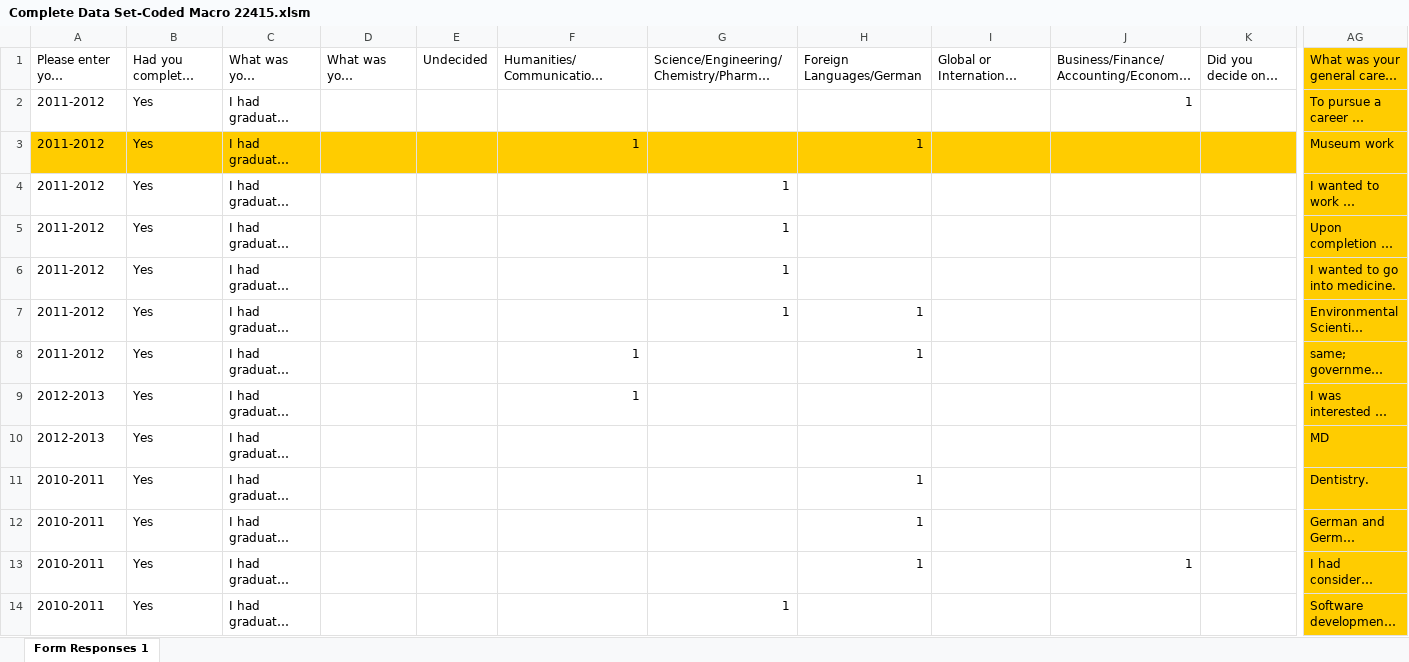
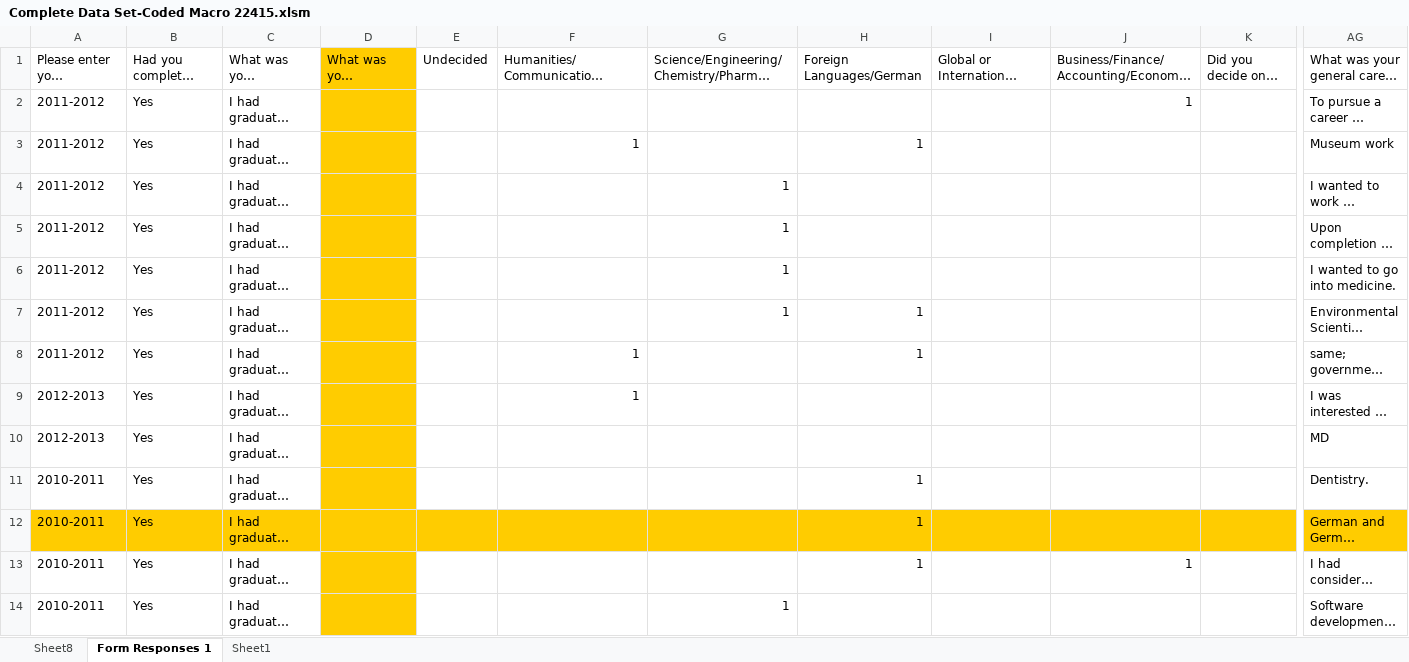
Before and after one commit to tourdefrancine/docs, an Excel workbook: Complete Data Set-Coded Macro 22415.xlsm, sheet Form Responses 1, drawn as a sheet; only a part is shown, gaps mark what is left out; long unchanged cells end in …; values as stored, in another font and other column widths than the file's, no borders; the diff covers the shown part only; the diff names each change by its address in the sheet, - before the commit and + after, or states it on an @@ line.

Commit message:
chart of program year

```diff
--- a/Complete Data Set-Coded Macro 22415.xlsm (sheet Form Responses 1)
+++ b/Complete Data Set-Coded Macro 22415.xlsm (sheet Form Responses 1)
+sheet tab: Sheet8
+sheet tab: Sheet1
-D1:D2 fill: none
+D1:D2 fill: #FFCC00
-AG1:AG2 fill: #FFCC00
+AG1:AG2 fill: none
-A3:C3 fill: #FFCC00
+A3:C3 fill: none
-E3:AG3 fill: #FFCC00
+E3:AG3 fill: none
-D4:D11 fill: none
+D4:D11 fill: #FFCC00
-AG4:AG11 fill: #FFCC00
+AG4:AG11 fill: none
-A12:K12 fill: none
+A12:K12 fill: #FFCC00
-D13:D14 fill: none
+D13:D14 fill: #FFCC00
-AG13:AG14 fill: #FFCC00
+AG13:AG14 fill: none
```
Also changed, not shown: 5 edited cells and cell formats elsewhere in this sheet, charts or pictures.
